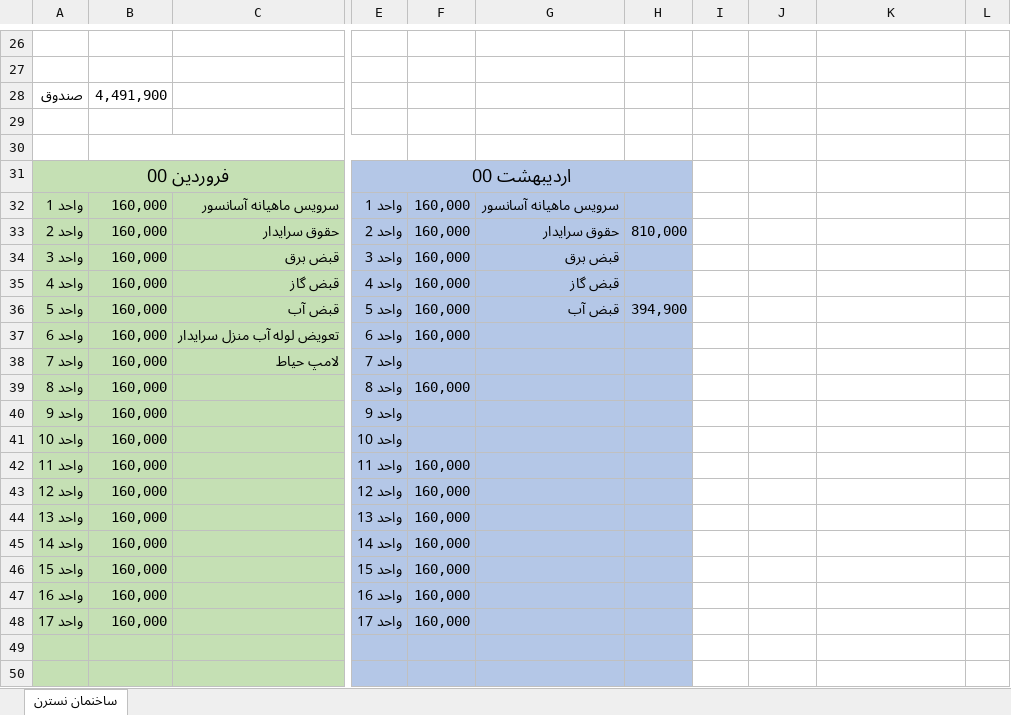
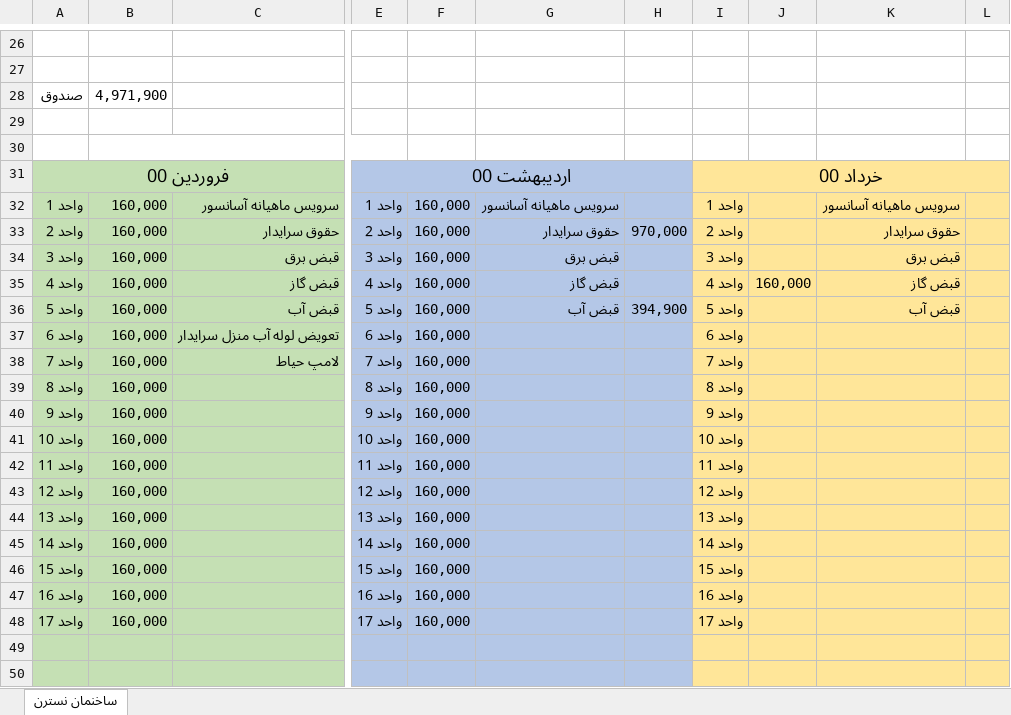
Before and after one commit to alizadeh-mohsen/Buikding-Management, an Excel workbook: Building-Management .xlsx, sheet ساخنمان نسترن, drawn as a sheet; only a part is shown, gaps mark what is left out; values as stored, in another font and other column widths than the file's, no borders; the diff covers the shown part only; the diff names each change by its address in the sheet, - before the commit and + after, or states it on an @@ line.

Commit message:
7,9,4

```diff
--- a/Building-Management .xlsx (sheet ساخنمان نسترن)
+++ b/Building-Management .xlsx (sheet ساخنمان نسترن)
-B28: 4,491,900
+B28: 4,971,900
-I31: (empty)
+I31: خرداد 00
-I31:L50 fill: none
+I31:L50 fill: #FFE699
+I31:L31 merged
-I32: (empty)
+I32: واحد 1
-K32: (empty)
+K32: سرویس ماهیانه آسانسور
-H33: 810,000
+H33: 970,000
-I33: (empty)
+I33: واحد 2
-K33: (empty)
+K33: حقوق سرایدار
-I34: (empty)
+I34: واحد 3
-K34: (empty)
+K34: قبض برق
-I35: (empty)
+I35: واحد 4
-J35: (empty)
+J35: 160,000
-K35: (empty)
+K35: قبض گاز
-I36: (empty)
+I36: واحد 5
-K36: (empty)
+K36: قبض آب
-I37: (empty)
+I37: واحد 6
-F38: (empty)
+F38: 160,000
-I38: (empty)
+I38: واحد 7
-I39: (empty)
+I39: واحد 8
-F40:F41: (empty)
+F40:F41: 160,000
-I40: (empty)
+I40: واحد 9
-I41: (empty)
+I41: واحد 10
-I42: (empty)
+I42: واحد 11
-I43: (empty)
+I43: واحد 12
-I44: (empty)
+I44: واحد 13
-I45: (empty)
+I45: واحد 14
-I46: (empty)
+I46: واحد 15
-I47: (empty)
+I47: واحد 16
-I48: (empty)
+I48: واحد 17
```
Also changed, not shown: 9 edited cells and cell formats elsewhere in this sheet.
